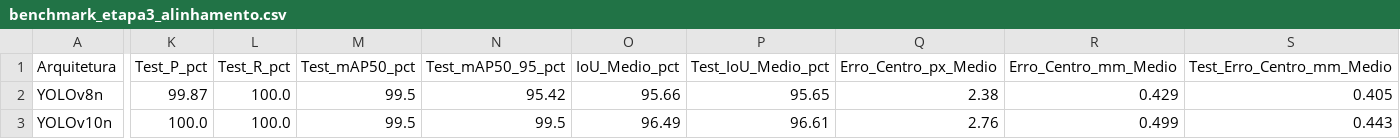
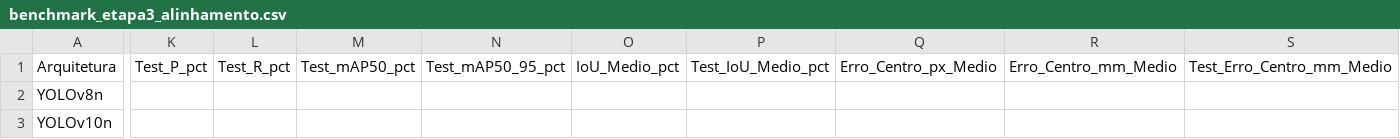
Before and after one commit to QTelesGabriel/Projeto-de-Pesquisa-1-IDP, a CSV file: Testes/resultados/benchmark_etapa3_alinhamento.csv, drawn as a sheet; only a part is shown, gaps mark what is left out; the diff covers the shown part only; the diff names each change by its address in the sheet, - before the commit and + after, or states it on an @@ line.

```diff
--- a/Testes/resultados/benchmark_etapa3_alinhamento.csv
+++ b/Testes/resultados/benchmark_etapa3_alinhamento.csv
-K2 (Test_P_pct): 99.87
+K2 (Test_P_pct): (empty)
-L2:L3 (Test_R_pct): 100.0
+L2:L3 (Test_R_pct): (empty)
-M2:M3 (Test_mAP50_pct): 99.5
+M2:M3 (Test_mAP50_pct): (empty)
-N2 (Test_mAP50_95_pct): 95.42
+N2 (Test_mAP50_95_pct): (empty)
-O2 (IoU_Medio_pct): 95.66
+O2 (IoU_Medio_pct): (empty)
-P2 (Test_IoU_Medio_pct): 95.65
+P2 (Test_IoU_Medio_pct): (empty)
-Q2 (Erro_Centro_px_Medio): 2.38
+Q2 (Erro_Centro_px_Medio): (empty)
-R2 (Erro_Centro_mm_Medio): 0.429
+R2 (Erro_Centro_mm_Medio): (empty)
-S2 (Test_Erro_Centro_mm_Medio): 0.405
+S2 (Test_Erro_Centro_mm_Medio): (empty)
-K3 (Test_P_pct): 100.0
+K3 (Test_P_pct): (empty)
-N3 (Test_mAP50_95_pct): 99.5
+N3 (Test_mAP50_95_pct): (empty)
-O3 (IoU_Medio_pct): 96.49
+O3 (IoU_Medio_pct): (empty)
-P3 (Test_IoU_Medio_pct): 96.61
+P3 (Test_IoU_Medio_pct): (empty)
-Q3 (Erro_Centro_px_Medio): 2.76
+Q3 (Erro_Centro_px_Medio): (empty)
-R3 (Erro_Centro_mm_Medio): 0.499
+R3 (Erro_Centro_mm_Medio): (empty)
-S3 (Test_Erro_Centro_mm_Medio): 0.443
+S3 (Test_Erro_Centro_mm_Medio): (empty)
```
Also changed, not shown: 47 edited cells elsewhere in this file, Testes/resultados/benchmark_yolo_resultados.csv, 26 other files.
